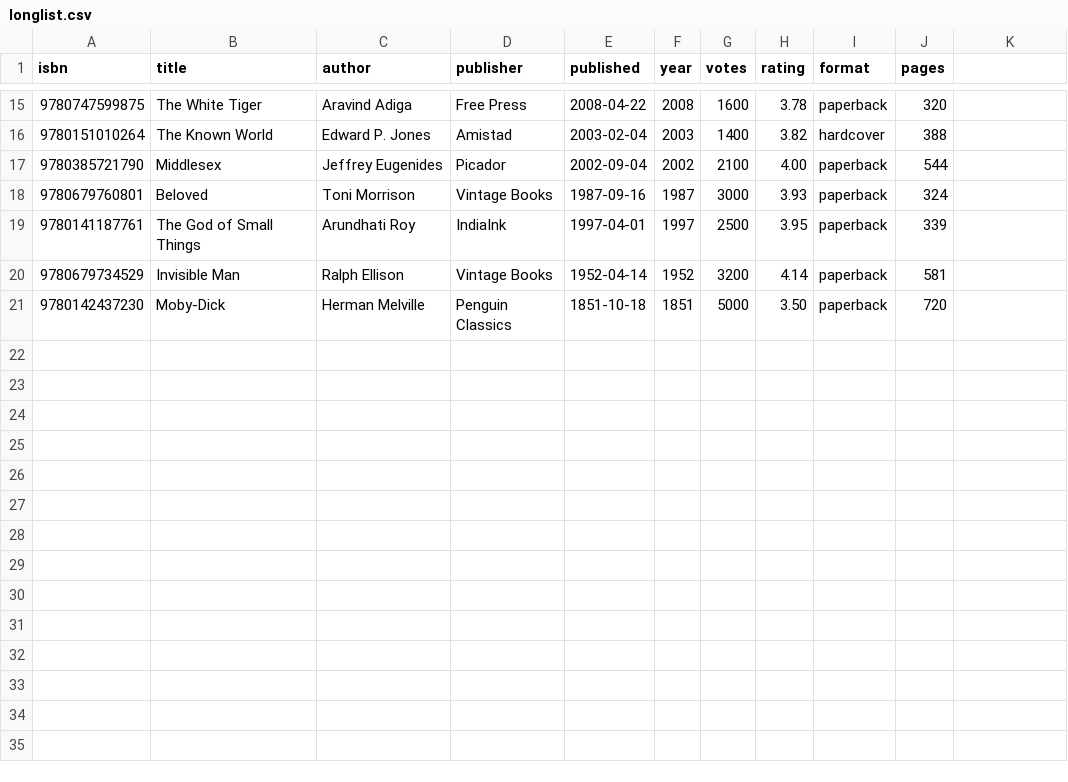
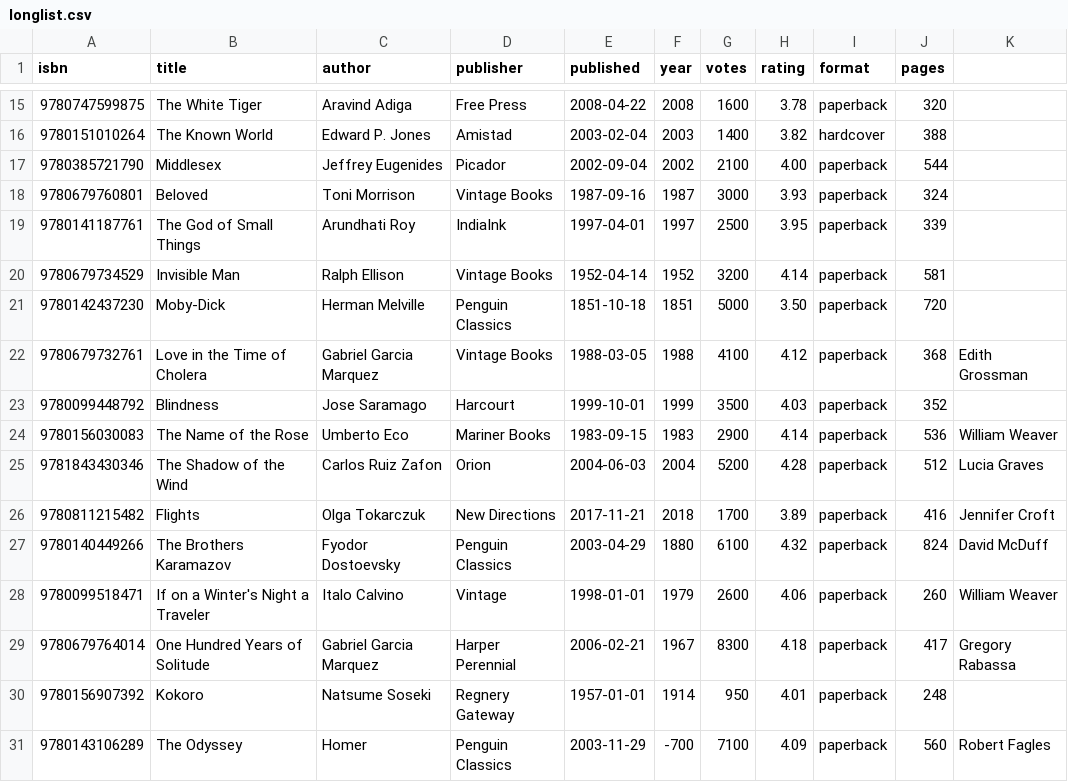
Before and after one commit to Olorunshogo/mastering-backend, a CSV file: cs_50_introduction/docs/longlist.csv, drawn as a sheet; only a part is shown, gaps mark what is left out.

```diff
--- a/cs_50_introduction/docs/longlist.csv
+++ b/cs_50_introduction/docs/longlist.csv
@@ -21 +21,11 @@ isbn,title,author,publisher,published,year,votes,rating,format,pages
 9780142437230,Moby-Dick,Herman Melville,Penguin Classics,1851-10-18,1851,5000,3.50,paperback,720
+9780679732761,Love in the Time of Cholera,Gabriel Garcia Marquez,Vintage Books,1988-03-05,1988,4100,4.12,paperback,368,Edith Grossman
+9780099448792,Blindness,Jose Saramago,Harcourt,1999-10-01,1999,3500,4.03,paperback,352,
+9780156030083,The Name of the Rose,Umberto Eco,Mariner Books,1983-09-15,1983,2900,4.14,paperback,536,William Weaver
+9781843430346,The Shadow of the Wind,Carlos Ruiz Zafon,Orion,2004-06-03,2004,5200,4.28,paperback,512,Lucia Graves
+9780811215482,Flights,Olga Tokarczuk,New Directions,2017-11-21,2018,1700,3.89,paperback,416,Jennifer Croft
+9780140449266,The Brothers Karamazov,Fyodor Dostoevsky,Penguin Classics,2003-04-29,1880,6100,4.32,paperback,824,David McDuff
+9780099518471,If on a Winter's Night a Traveler,Italo Calvino,Vintage,1998-01-01,1979,2600,4.06,paperback,260,William Weaver
+9780679764014,One Hundred Years of Solitude,Gabriel Garcia Marquez,Harper Perennial,2006-02-21,1967,8300,4.18,paperback,417,Gregory Rabassa
+9780156907392,Kokoro,Natsume Soseki,Regnery Gateway,1957-01-01,1914,950,4.01,paperback,248,
+9780143106289,The Odyssey,Homer,Penguin Classics,2003-11-29,-700,7100,4.09,paperback,560,Robert Fagles
```
Also changed, not shown: 5 other files.
